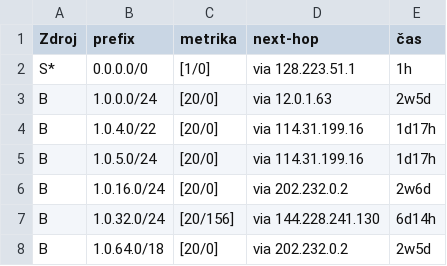
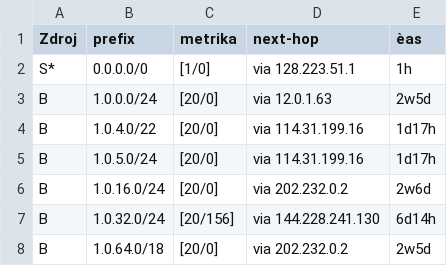
Before and after one commit to BeardedCrackie/DataStructures, a CSV file: SemPr/RT.csv, drawn as a sheet; only a part is shown; the diff names each change by its address in the sheet, - before the commit and + after, or states it on an @@ line.

```diff
--- a/SemPr/RT.csv
+++ b/SemPr/RT.csv
-E1: čas
+E1: èas
```
Also changed, not shown: 6 other files.
